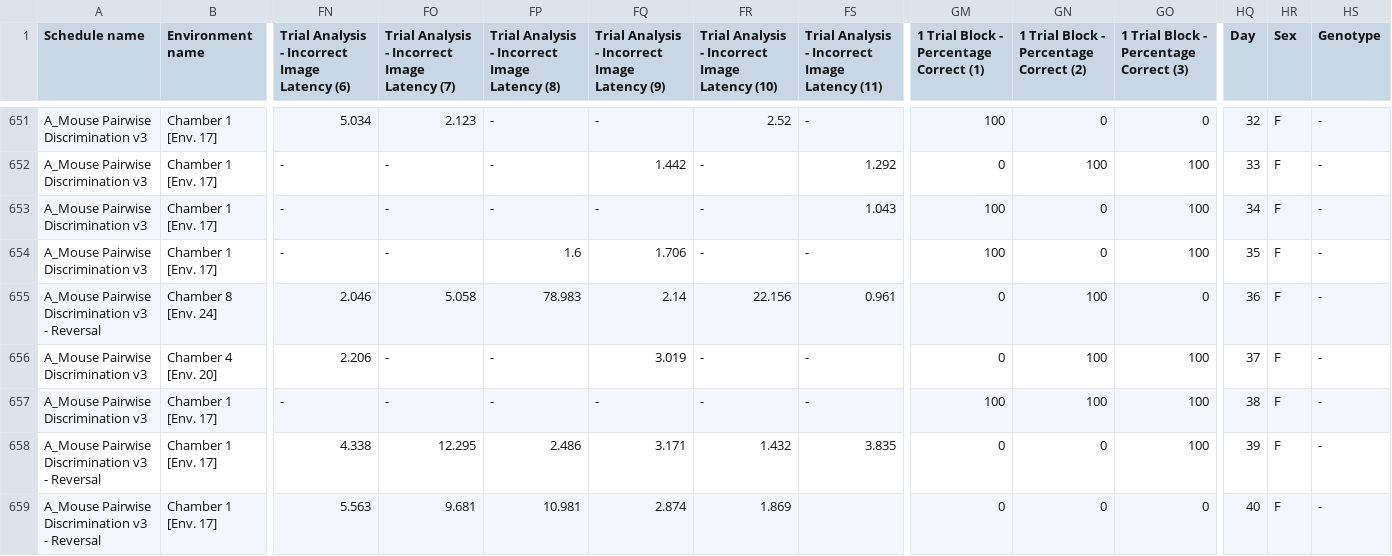
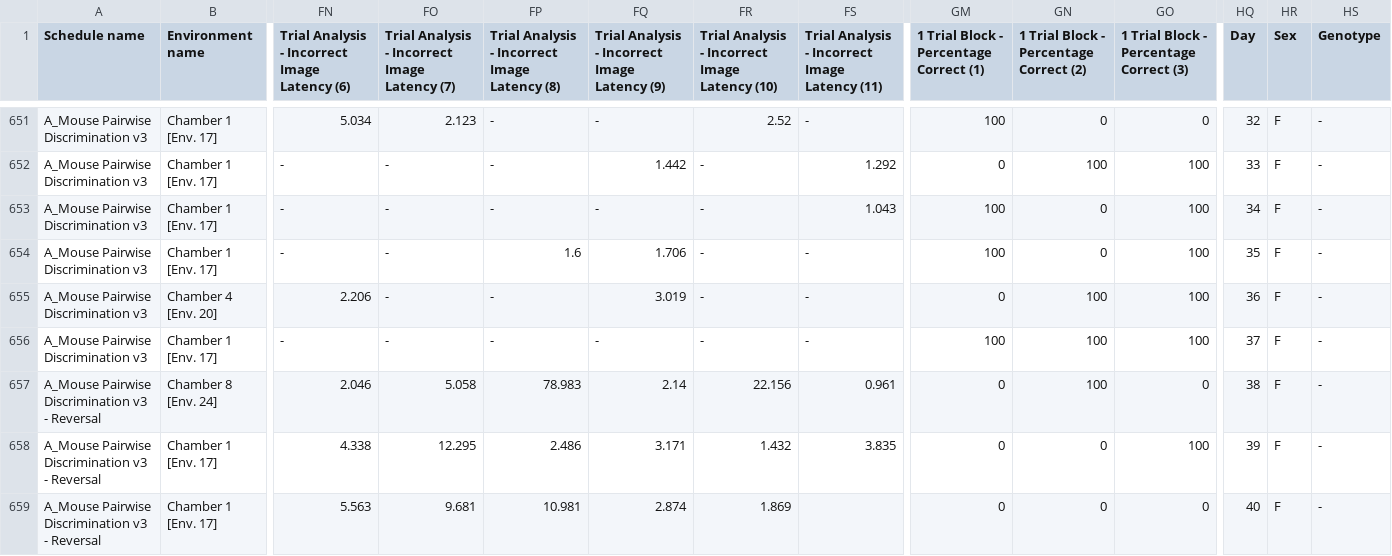
Before and after one commit to Ykd-stat24/GLMHMM, a CSV file: W LD Data 11.08 All_processed.csv, drawn as a sheet; only a part is shown, gaps mark what is left out; removed rows and columns are numbered as before the commit, all else as after; rows hold the shown columns only; the diff names each change by its address in the sheet, - before the commit and + after, or states it on an @@ line.

```diff
--- a/W LD Data 11.08 All_processed.csv
+++ b/W LD Data 11.08 All_processed.csv
-row 655: A_Mouse Pairwise Discrimination v3 - Reversal | Chamber 8 [Env. 24] | 2.046 | 5.058 | 78.983 | 2.14 | 22.156 | 0.961 | 0 | 100 | 0 | 36 | F | -
-HQ655 (Day): 37
+HQ655 (Day): 36
-HQ656 (Day): 38
+HQ656 (Day): 37
+row 657: A_Mouse Pairwise Discrimination v3 - Reversal | Chamber 8 [Env. 24] | 2.046 | 5.058 | 78.983 | 2.14 | 22.156 | 0.961 | 0 | 100 | 0 | 38 | F | -
```
Also changed, not shown: F LD Data 11.08 All_processed.csv.
